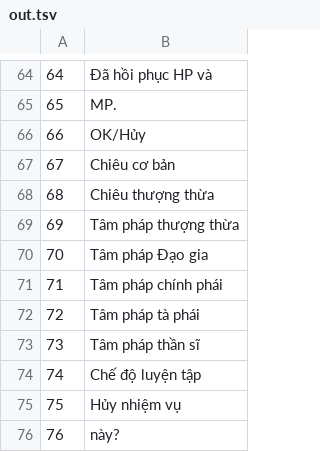
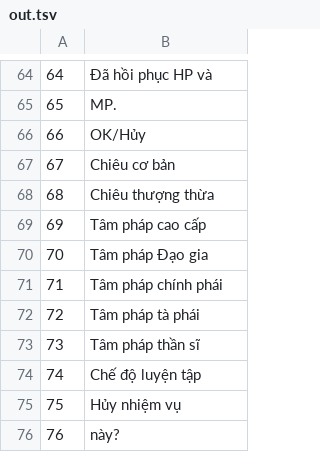
Before and after one commit to thenam020204-star/M-I, a TSV file: projects/bavuong/dp_work/out.tsv, drawn as a sheet; only a part is shown, gaps mark what is left out.

```diff
--- a/projects/bavuong/dp_work/out.tsv
+++ b/projects/bavuong/dp_work/out.tsv
@@ -68,3 +68,3 @@
 68	Chiêu thượng thừa
-69	Tâm pháp thượng thừa
+69	Tâm pháp cao cấp
 70	Tâm pháp Đạo gia
```
Also changed, not shown: projects/bavuong/out/text_can_dich.tsv, 29 other files.
